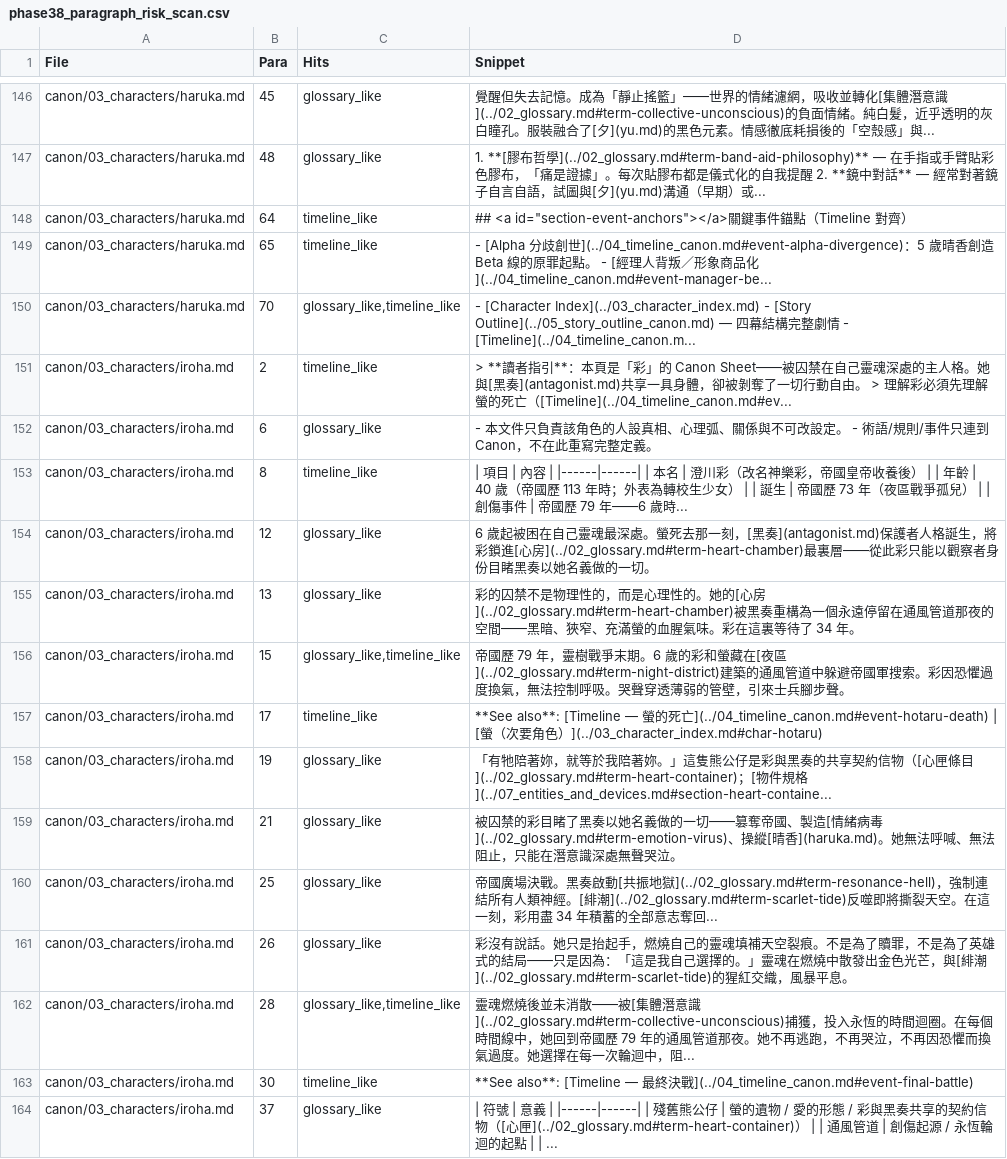
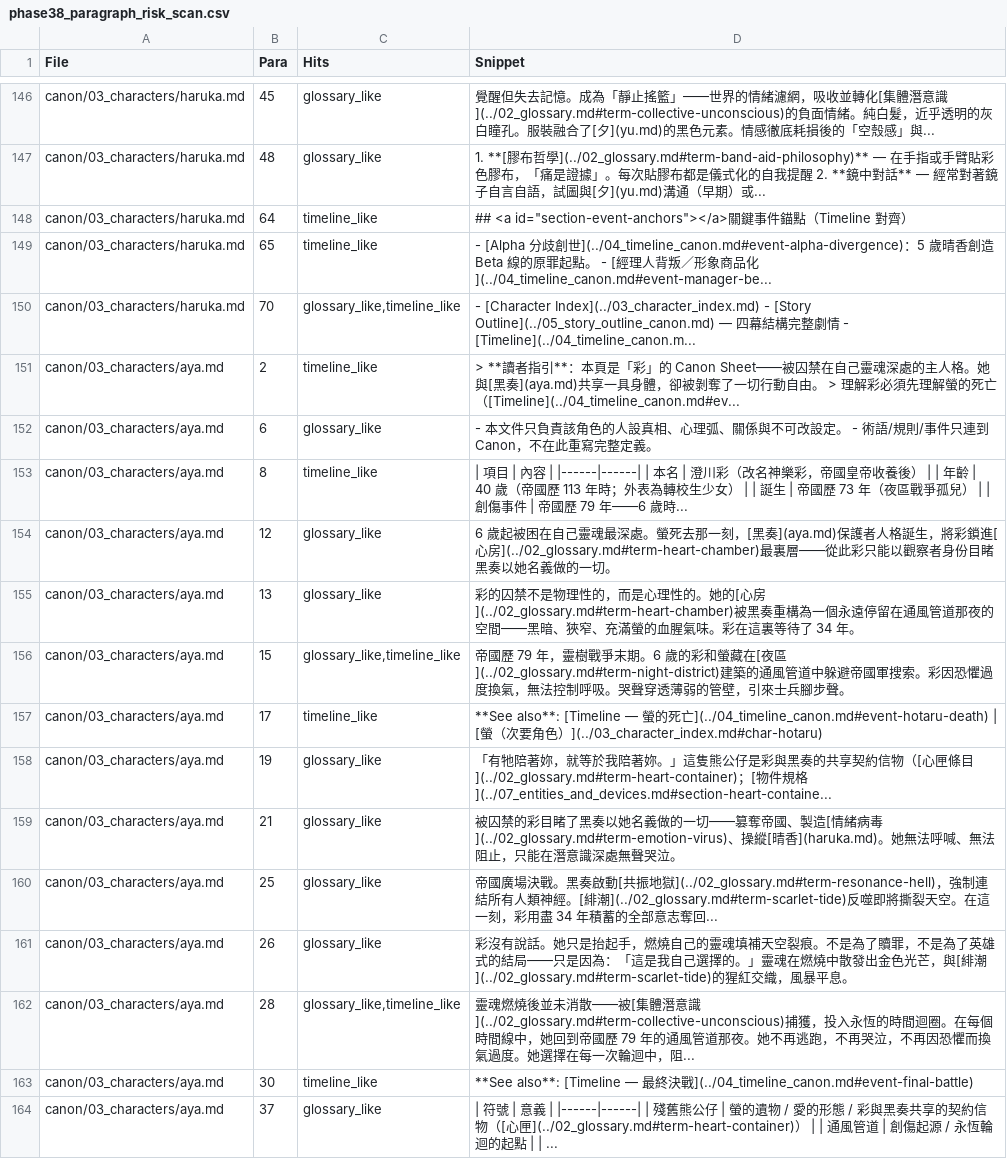
Before and after one commit to gsm041039/ProjectHarukaDocument, a CSV file: canon/_reports/phase38_paragraph_risk_scan.csv, drawn as a sheet; only a part is shown, gaps mark what is left out; the diff covers the shown part only.

```diff
--- a/canon/_reports/phase38_paragraph_risk_scan.csv
+++ b/canon/_reports/phase38_paragraph_risk_scan.csv
@@ -150,15 +150,15 @@
 "canon/03_characters/haruka.md","70","glossary_like,timeline_like","- [Character Index](../03_character_index.md) - [Story Outline](../05_story_outline_canon.md) — 四幕結構完整劇情 - [Timeline](../04_timeline_canon.m..."
-"canon/03_characters/iroha.md","2","timeline_like","> **讀者指引**：本頁是「彩」的 Canon Sheet——被囚禁在自己靈魂深處的主人格。她與[黑奏](antagonist.md)共享一具身體，卻被剝奪了一切行動自由。 > 理解彩必須先理解螢的死亡（[Timeline](../04_timeline_canon.md#ev..."
-"canon/03_characters/iroha.md","6","glossary_like","- 本文件只負責該角色的人設真相、心理弧、關係與不可改設定。 - 術語/規則/事件只連到 Canon，不在此重寫完整定義。"
-"canon/03_characters/iroha.md","8","timeline_like","| 項目 | 內容 | |------|------| | 本名 | 澄川彩（改名神樂彩，帝國皇帝收養後） | | 年齡 | 40 歲（帝國歷 113 年時；外表為轉校生少女） | | 誕生 | 帝國歷 73 年（夜區戰爭孤兒） | | 創傷事件 | 帝國歷 79 年——6 歲時..."
-"canon/03_characters/iroha.md","12","glossary_like","6 歲起被困在自己靈魂最深處。螢死去那一刻，[黑奏](antagonist.md)保護者人格誕生，將彩鎖進[心房](../02_glossary.md#term-heart-chamber)最裏層——從此彩只能以觀察者身份目睹黑奏以她名義做的一切。"
-"canon/03_characters/iroha.md","13","glossary_like","彩的囚禁不是物理性的，而是心理性的。她的[心房](../02_glossary.md#term-heart-chamber)被黑奏重構為一個永遠停留在通風管道那夜的空間——黑暗、狹窄、充滿螢的血腥氣味。彩在這裏等待了 34 年。"
-"canon/03_characters/iroha.md","15","glossary_like,timeline_like","帝國歷 79 年，靈樹戰爭末期。6 歲的彩和螢藏在[夜區](../02_glossary.md#term-night-district)建築的通風管道中躲避帝國軍搜索。彩因恐懼過度換氣，無法控制呼吸。哭聲穿透薄弱的管壁，引來士兵腳步聲。"
-"canon/03_characters/iroha.md","17","timeline_like","**See also**: [Timeline — 螢的死亡](../04_timeline_canon.md#event-hotaru-death) | [螢（次要角色）](../03_character_index.md#char-hotaru)"
-"canon/03_characters/iroha.md","19","glossary_like","「有牠陪著妳，就等於我陪著妳。」這隻熊公仔是彩與黑奏的共享契約信物（[心匣條目](../02_glossary.md#term-heart-container)；[物件規格](../07_entities_and_devices.md#section-heart-containe..."
-"canon/03_characters/iroha.md","21","glossary_like","被囚禁的彩目睹了黑奏以她名義做的一切——篡奪帝國、製造[情緒病毒](../02_glossary.md#term-emotion-virus)、操縱[晴香](haruka.md)。她無法呼喊、無法阻止，只能在潛意識深處無聲哭泣。"
-"canon/03_characters/iroha.md","25","glossary_like","帝國廣場決戰。黑奏啟動[共振地獄](../02_glossary.md#term-resonance-hell)，強制連結所有人類神經。[緋潮](../02_glossary.md#term-scarlet-tide)反噬即將撕裂天空。在這一刻，彩用盡 34 年積蓄的全部意志奪回..."
-"canon/03_characters/iroha.md","26","glossary_like","彩沒有說話。她只是抬起手，燃燒自己的靈魂填補天空裂痕。不是為了贖罪，不是為了英雄式的結局——只是因為：「這是我自己選擇的。」靈魂在燃燒中散發出金色光芒，與[緋潮](../02_glossary.md#term-scarlet-tide)的猩紅交織，風暴平息。"
-"canon/03_characters/iroha.md","28","glossary_like,timeline_like","靈魂燃燒後並未消散——被[集體潛意識](../02_glossary.md#term-collective-unconscious)捕獲，投入永恆的時間迴圈。在每個時間線中，她回到帝國歷 79 年的通風管道那夜。她不再逃跑，不再哭泣，不再因恐懼而換氣過度。她選擇在每一次輪迴中，阻..."
-"canon/03_characters/iroha.md","30","timeline_like","**See also**: [Timeline — 最終決戰](../04_timeline_canon.md#event-final-battle)"
-"canon/03_characters/iroha.md","37","glossary_like","| 符號 | 意義 | |------|------| | 殘舊熊公仔 | 螢的遺物 / 愛的形態 / 彩與黑奏共享的契約信物（[心匣](../02_glossary.md#term-heart-container)） | | 通風管道 | 創傷起源 / 永恆輪迴的起點 | | ..."
+"canon/03_characters/aya.md","2","timeline_like","> **讀者指引**：本頁是「彩」的 Canon Sheet——被囚禁在自己靈魂深處的主人格。她與[黑奏](aya.md)共享一具身體，卻被剝奪了一切行動自由。 > 理解彩必須先理解螢的死亡（[Timeline](../04_timeline_canon.md#ev..."
+"canon/03_characters/aya.md","6","glossary_like","- 本文件只負責該角色的人設真相、心理弧、關係與不可改設定。 - 術語/規則/事件只連到 Canon，不在此重寫完整定義。"
+"canon/03_characters/aya.md","8","timeline_like","| 項目 | 內容 | |------|------| | 本名 | 澄川彩（改名神樂彩，帝國皇帝收養後） | | 年齡 | 40 歲（帝國歷 113 年時；外表為轉校生少女） | | 誕生 | 帝國歷 73 年（夜區戰爭孤兒） | | 創傷事件 | 帝國歷 79 年——6 歲時..."
+"canon/03_characters/aya.md","12","glossary_like","6 歲起被困在自己靈魂最深處。螢死去那一刻，[黑奏](aya.md)保護者人格誕生，將彩鎖進[心房](../02_glossary.md#term-heart-chamber)最裏層——從此彩只能以觀察者身份目睹黑奏以她名義做的一切。"
+"canon/03_characters/aya.md","13","glossary_like","彩的囚禁不是物理性的，而是心理性的。她的[心房](../02_glossary.md#term-heart-chamber)被黑奏重構為一個永遠停留在通風管道那夜的空間——黑暗、狹窄、充滿螢的血腥氣味。彩在這裏等待了 34 年。"
+"canon/03_characters/aya.md","15","glossary_like,timeline_like","帝國歷 79 年，靈樹戰爭末期。6 歲的彩和螢藏在[夜區](../02_glossary.md#term-night-district)建築的通風管道中躲避帝國軍搜索。彩因恐懼過度換氣，無法控制呼吸。哭聲穿透薄弱的管壁，引來士兵腳步聲。"
+"canon/03_characters/aya.md","17","timeline_like","**See also**: [Timeline — 螢的死亡](../04_timeline_canon.md#event-hotaru-death) | [螢（次要角色）](../03_character_index.md#char-hotaru)"
+"canon/03_characters/aya.md","19","glossary_like","「有牠陪著妳，就等於我陪著妳。」這隻熊公仔是彩與黑奏的共享契約信物（[心匣條目](../02_glossary.md#term-heart-container)；[物件規格](../07_entities_and_devices.md#section-heart-containe..."
+"canon/03_characters/aya.md","21","glossary_like","被囚禁的彩目睹了黑奏以她名義做的一切——篡奪帝國、製造[情緒病毒](../02_glossary.md#term-emotion-virus)、操縱[晴香](haruka.md)。她無法呼喊、無法阻止，只能在潛意識深處無聲哭泣。"
+"canon/03_characters/aya.md","25","glossary_like","帝國廣場決戰。黑奏啟動[共振地獄](../02_glossary.md#term-resonance-hell)，強制連結所有人類神經。[緋潮](../02_glossary.md#term-scarlet-tide)反噬即將撕裂天空。在這一刻，彩用盡 34 年積蓄的全部意志奪回..."
+"canon/03_characters/aya.md","26","glossary_like","彩沒有說話。她只是抬起手，燃燒自己的靈魂填補天空裂痕。不是為了贖罪，不是為了英雄式的結局——只是因為：「這是我自己選擇的。」靈魂在燃燒中散發出金色光芒，與[緋潮](../02_glossary.md#term-scarlet-tide)的猩紅交織，風暴平息。"
+"canon/03_characters/aya.md","28","glossary_like,timeline_like","靈魂燃燒後並未消散——被[集體潛意識](../02_glossary.md#term-collective-unconscious)捕獲，投入永恆的時間迴圈。在每個時間線中，她回到帝國歷 79 年的通風管道那夜。她不再逃跑，不再哭泣，不再因恐懼而換氣過度。她選擇在每一次輪迴中，阻..."
+"canon/03_characters/aya.md","30","timeline_like","**See also**: [Timeline — 最終決戰](../04_timeline_canon.md#event-final-battle)"
+"canon/03_characters/aya.md","37","glossary_like","| 符號 | 意義 | |------|------| | 殘舊熊公仔 | 螢的遺物 / 愛的形態 / 彩與黑奏共享的契約信物（[心匣](../02_glossary.md#term-heart-container)） | | 通風管道 | 創傷起源 / 永恆輪迴的起點 | | ..."
```
Also changed, not shown: 92 edited cells elsewhere in this file, canon/_reports/phase43_ownership_matrix.csv, canon/_reports/phase44_ownership_matrix_after_deepp7.csv, 56 other files.
